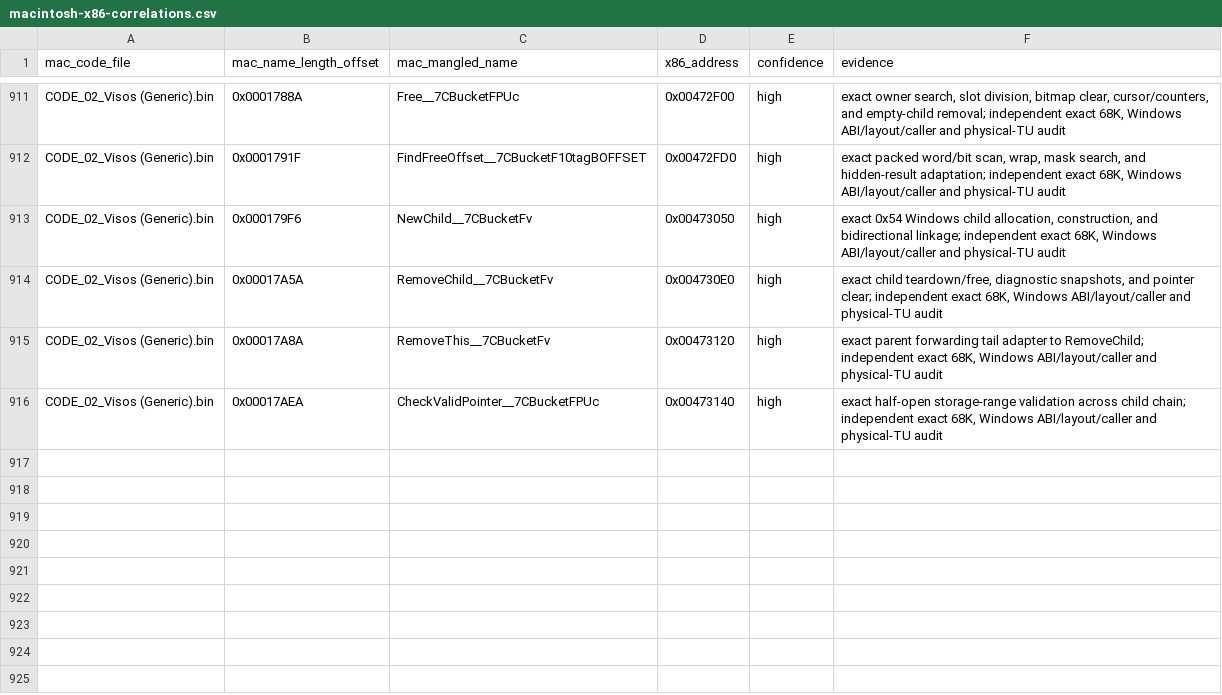
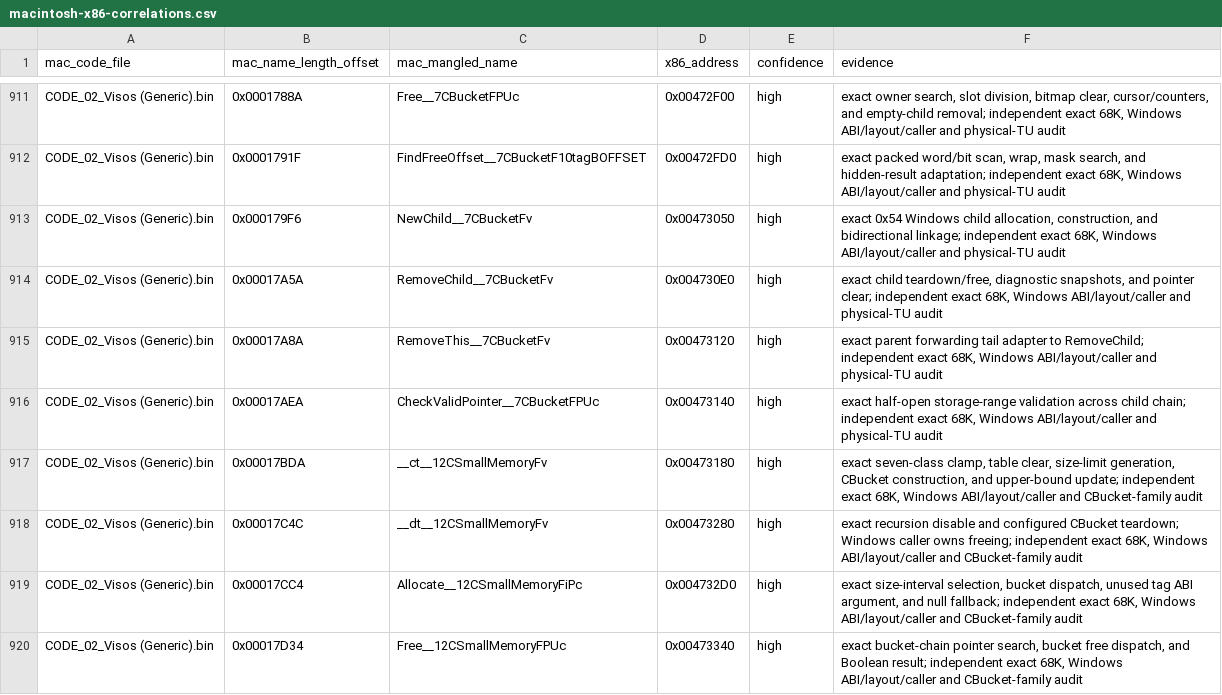
Before and after one commit to vonhoff/lemball-decomp, a CSV file: data/macintosh-x86-correlations.csv, drawn as a sheet; only a part is shown, gaps mark what is left out; the diff names each change by its address in the sheet, - before the commit and + after, or states it on an @@ line.

```diff
--- a/data/macintosh-x86-correlations.csv
+++ b/data/macintosh-x86-correlations.csv
+row 917: CODE_02_Visos (Generic).bin | 0x00017BDA | __ct__12CSmallMemoryFv | 0x00473180 | high | exact seven-class clamp, table clear, size-limit generation, CBucket construction, and upper-bound update; independent exact 68K, Windows ABI/layout/caller and CBucket-family audit
+row 918: CODE_02_Visos (Generic).bin | 0x00017C4C | __dt__12CSmallMemoryFv | 0x00473280 | high | exact recursion disable and configured CBucket teardown; Windows caller owns freeing; independent exact 68K, Windows ABI/layout/caller and CBucket-family audit
+row 919: CODE_02_Visos (Generic).bin | 0x00017CC4 | Allocate__12CSmallMemoryFiPc | 0x004732D0 | high | exact size-interval selection, bucket dispatch, unused tag ABI argument, and null fallback; independent exact 68K, Windows ABI/layout/caller and CBucket-family audit
+row 920: CODE_02_Visos (Generic).bin | 0x00017D34 | Free__12CSmallMemoryFPUc | 0x00473340 | high | exact bucket-chain pointer search, bucket free dispatch, and Boolean result; independent exact 68K, Windows ABI/layout/caller and CBucket-family audit
```
Also changed, not shown: data/macintosh-correlation-integrity.csv, data/macintosh-symbol-coverage.csv, 4 other files.
